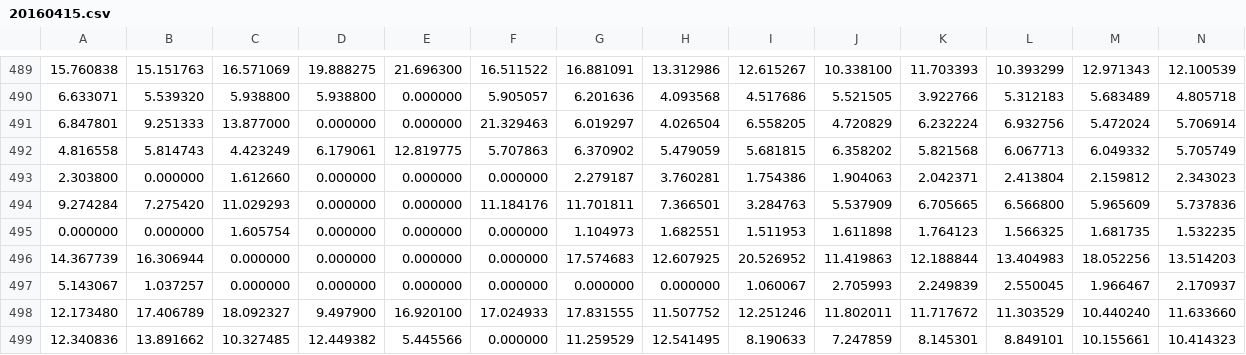
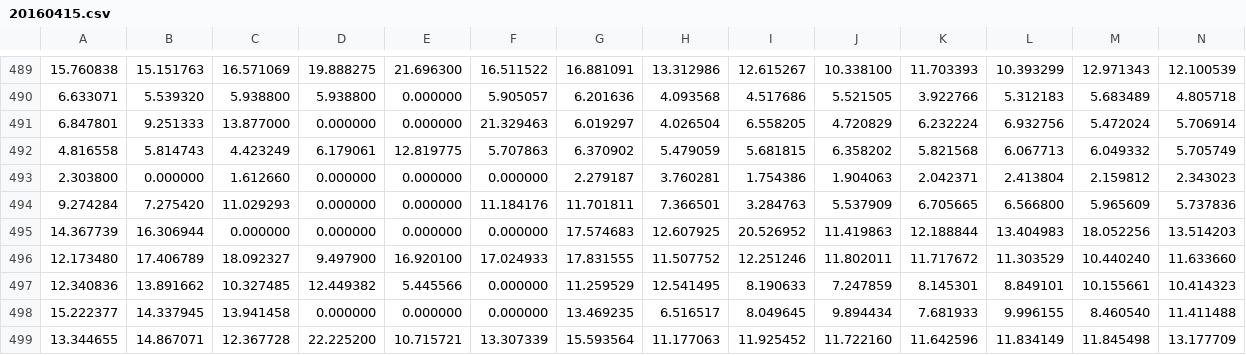
Before and after one commit to liangchunyaobing/shanghai_sample, a CSV file: 20160415.csv, drawn as a sheet; only a part is shown, gaps mark what is left out; the shorter side is filled out with more unchanged rows; rows hold the shown columns only; the diff names each change by its address in the sheet, - before the commit and + after, or states it on an @@ line.

```diff
--- a/20160415.csv
+++ b/20160415.csv
-row 495: 0.000000 | 0.000000 | 1.605754 | 0.000000 | 0.000000 | 0.000000 | 1.104973 | 1.682551 | 1.511953 | 1.611898 | 1.764123 | 1.566325 | 1.681735 | 1.532235
-row 497: 5.143067 | 1.037257 | 0.000000 | 0.000000 | 0.000000 | 0.000000 | 0.000000 | 0.000000 | 1.060067 | 2.705993 | 2.249839 | 2.550045 | 1.966467 | 2.170937
```
Also changed, not shown: 20160416.csv, 20160417.csv, 4 other files.
